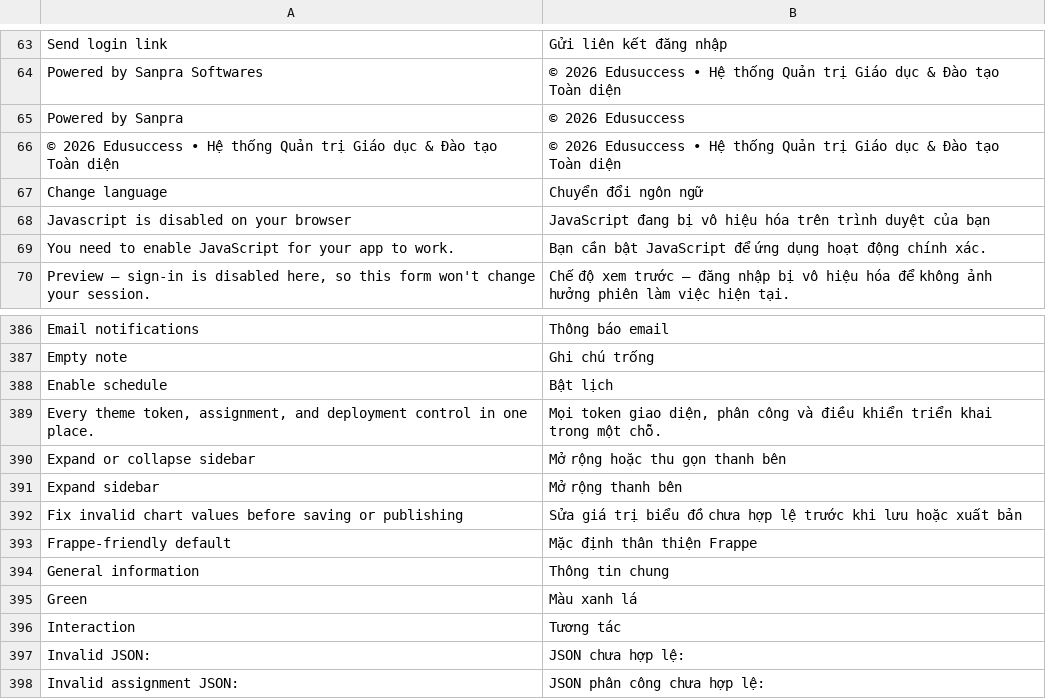
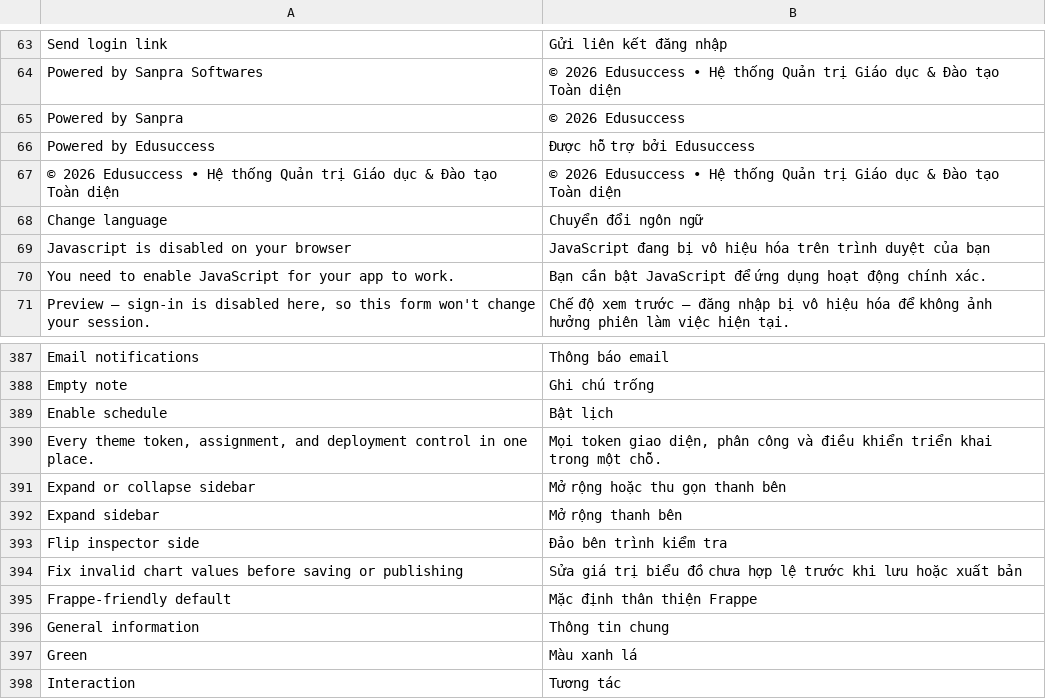
Before and after one commit to Sanprasoftware/SanpraThemev16, a CSV file: sanpra_uiv16/translations/vi.csv, drawn as a sheet; only a part is shown, gaps mark what is left out; the shorter side is filled out with more unchanged rows.

Commit message:
fix(i18n): dich 2 chuoi con thieu (Flip inspector side, Powered by Edusuccess)

```diff
--- a/sanpra_uiv16/translations/vi.csv
+++ b/sanpra_uiv16/translations/vi.csv
@@ -65,2 +65,3 @@
 "Powered by Sanpra","© 2026 Edusuccess"
+"Powered by Edusuccess","Được hỗ trợ bởi Edusuccess"
 "© 2026 Edusuccess • Hệ thống Quản trị Giáo dục & Đào tạo Toàn diện","© 2026 Edusuccess • Hệ thống Quản trị Giáo dục & Đào tạo Toàn diện"
@@ -391,2 +392,3 @@
 "Expand sidebar","Mở rộng thanh bên"
+"Flip inspector side","Đảo bên trình kiểm tra"
 "Fix invalid chart values before saving or publishing","Sửa giá trị biểu đồ chưa hợp lệ trước khi lưu hoặc xuất bản"
```
